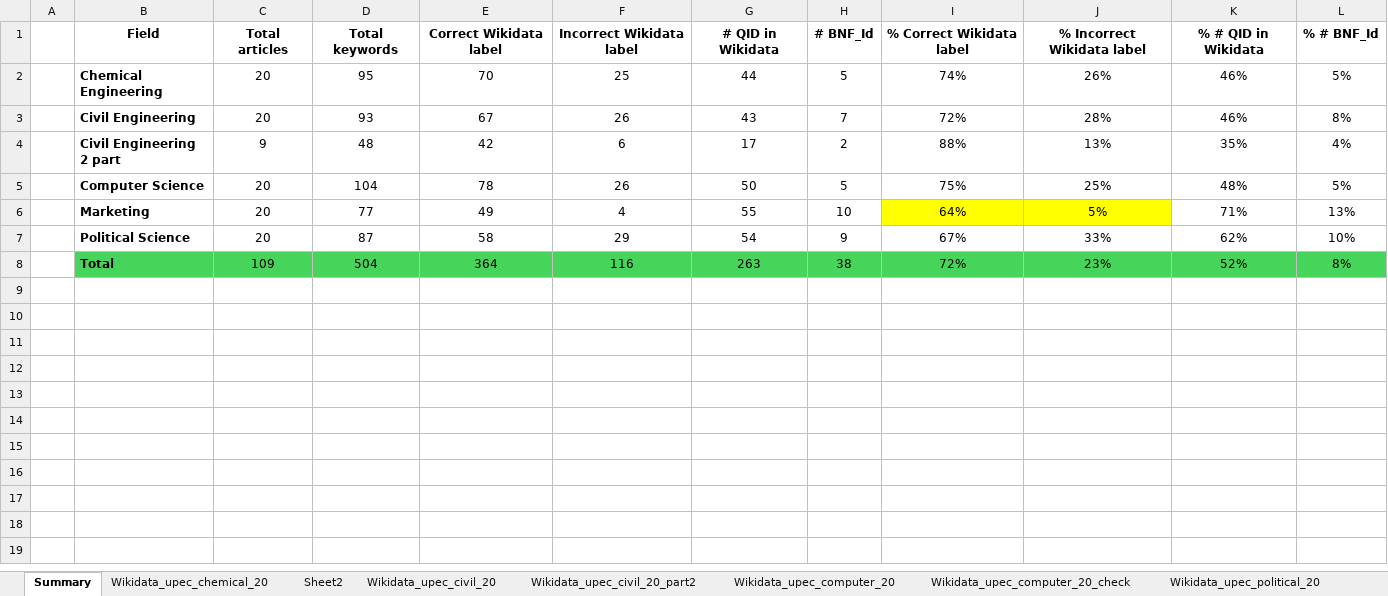
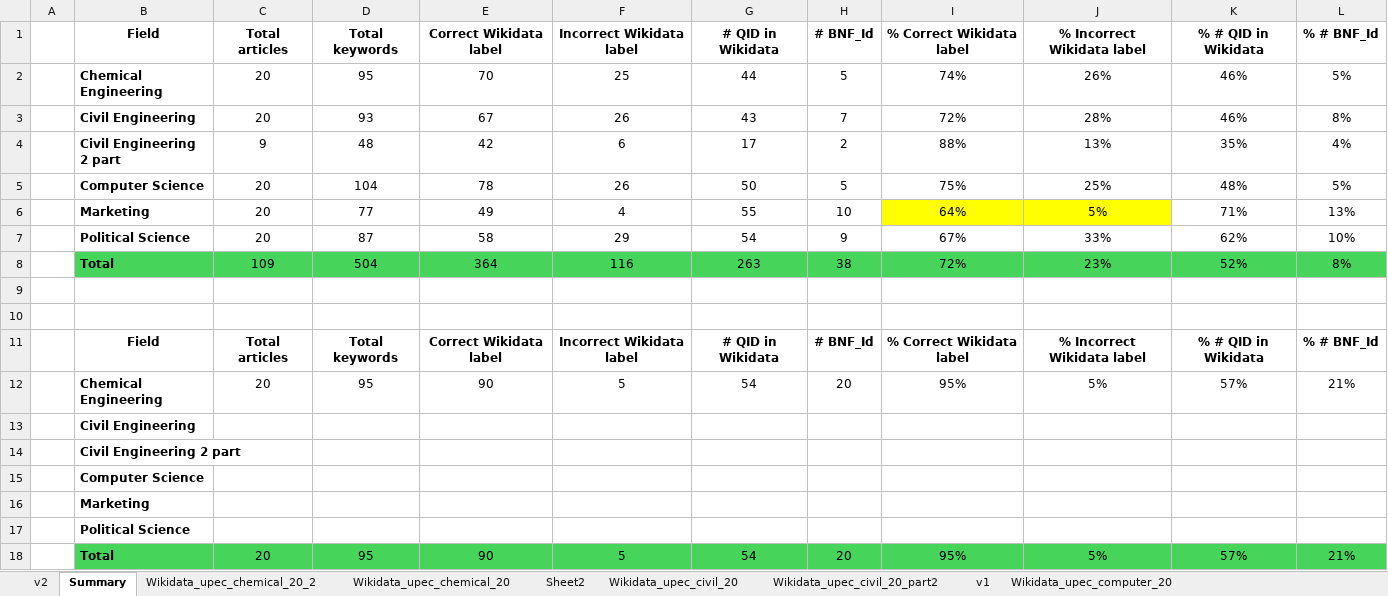
Before and after one commit to santre8/SciKey, an Excel workbook: wikidata/hal_field_audit_out/Wikidata_upec_Checked.xlsx, sheet Summary, drawn as a sheet; values as stored, in another font and other column widths than the file's, no borders; the diff names each change by its address in the sheet, - before the commit and + after, or states it on an @@ line.

```diff
--- a/wikidata/hal_field_audit_out/Wikidata_upec_Checked.xlsx (sheet Summary)
+++ b/wikidata/hal_field_audit_out/Wikidata_upec_Checked.xlsx (sheet Summary)
+sheet tab: v2
+sheet tab: Wikidata_upec_chemical_20_2
+sheet tab: v1
+row 9: (empty)
+row 10: (empty)
+row 11:  | Field | Total articles | Total keywords | Correct Wikidata label | Incorrect Wikidata label | # QID in Wikidata | # BNF_Id | % Correct Wikidata label | % Incorrect Wikidata label | % # QID in Wikidata | % # BNF_Id
+row 12:  | Chemical Engineering | 20 | 95 | 90 | 5 | 54 | 20 | 95% | 5% | 57% | 21%
+row 13:  | Civil Engineering
+row 14:  | Civil Engineering 2 part
+row 15:  | Computer Science
+row 16:  | Marketing
+row 17:  | Political Science
+row 18:  | Total | 20 | 95 | 90 | 5 | 54 | 20 | 95% | 5% | 57% | 21%
```
Also changed, not shown: wikidata/debug_scores_formula.xlsx, wikidata/hal_field_audit_out/Wikidata_upec_chemical_20_rev2.xlsx, 23 other files.
